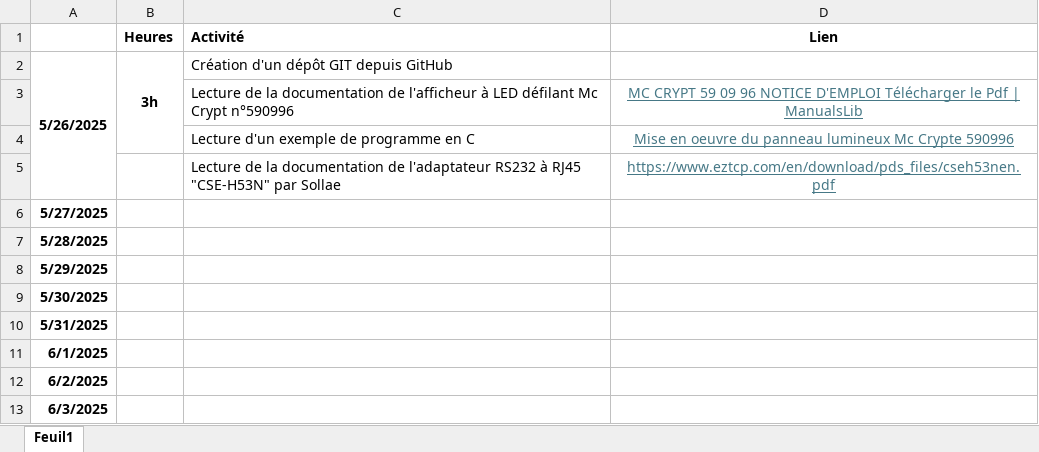
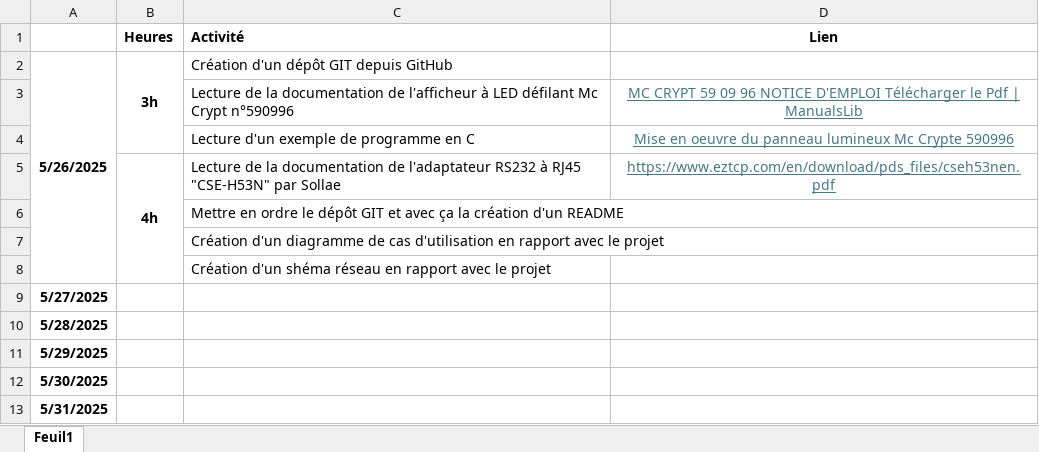
Before and after one commit to David3710/Stage_2025_ST_felixDL, an Excel workbook: Gestion projet/suivi_projet.xlsx, sheet Feuil1, drawn as a sheet; only a part is shown; the shorter side is filled out with more unchanged rows; values as stored, in another font and other column widths than the file's, no borders; the diff names each change by its address in the sheet, - before the commit and + after, or states it on an @@ line.

Commit message:
Mise à jour du suivi_projet
Ajout des tâches réalisées hier après-midi

```diff
--- a/Gestion projet/suivi_projet.xlsx (sheet Feuil1)
+++ b/Gestion projet/suivi_projet.xlsx (sheet Feuil1)
-B5 (Heures): (empty)
+B5 (Heures): 4h
+B5:B8 merged
+row 6:  |  | Mettre en ordre le dépôt GIT et avec ça la création d'un README
+row 7:  |  | Création d'un diagramme de cas d'utilisation en rapport avec le projet
+row 8:  |  | Création d'un shéma réseau en rapport avec le projet
```
